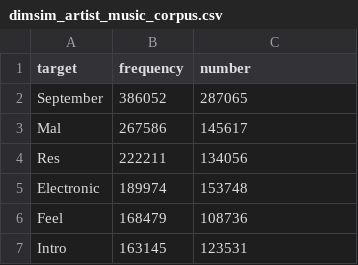
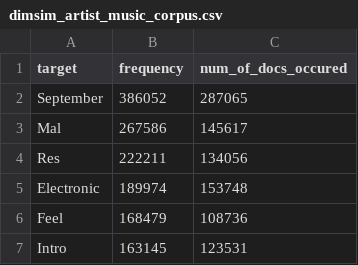
Before and after one commit to minigb/frequency-check, a CSV file: result/music_corpus/dimsim_artist_music_corpus.csv, drawn as a sheet; only a part is shown.

Commit message:
Change 'number' -> 'num_of_docs'

```diff
--- a/result/music_corpus/dimsim_artist_music_corpus.csv
+++ b/result/music_corpus/dimsim_artist_music_corpus.csv
@@ -1,2 +1,2 @@
-target,frequency,number
+target,frequency,num_of_docs_occured
 September,386052,287065
```
Also changed, not shown: result/music_corpus/gtzan_artist_music_corpus.csv, result/music_corpus/musicbrainz_instrument_music_corpus.csv, 6 other files.
